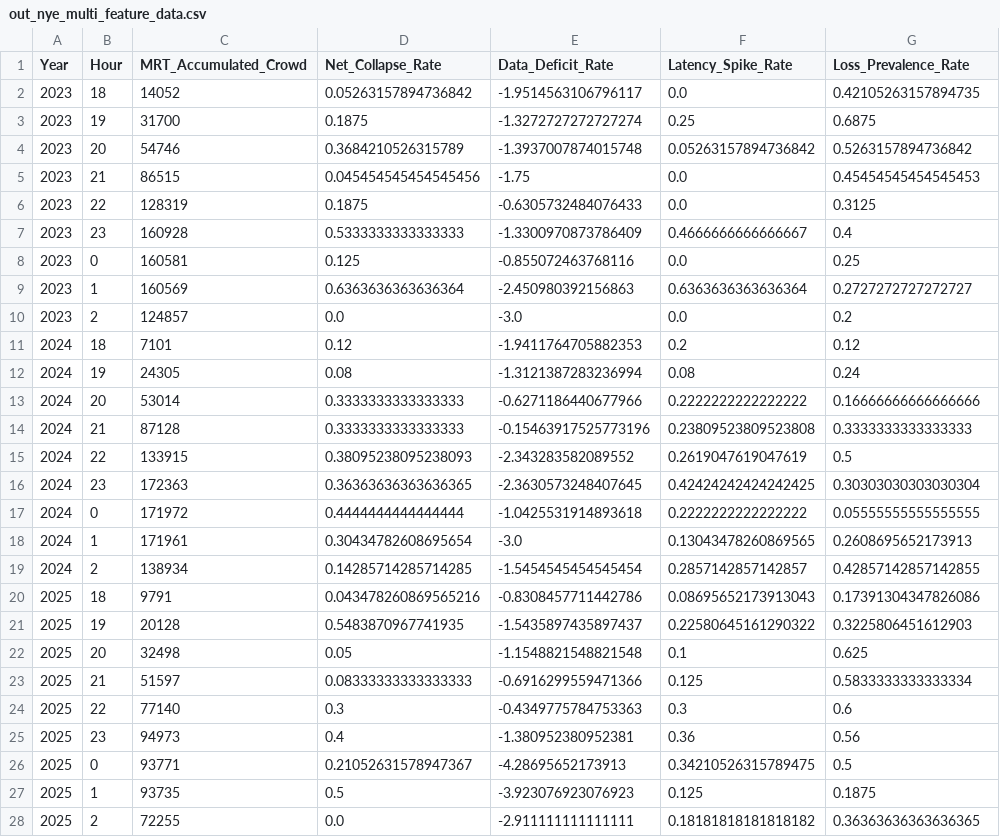
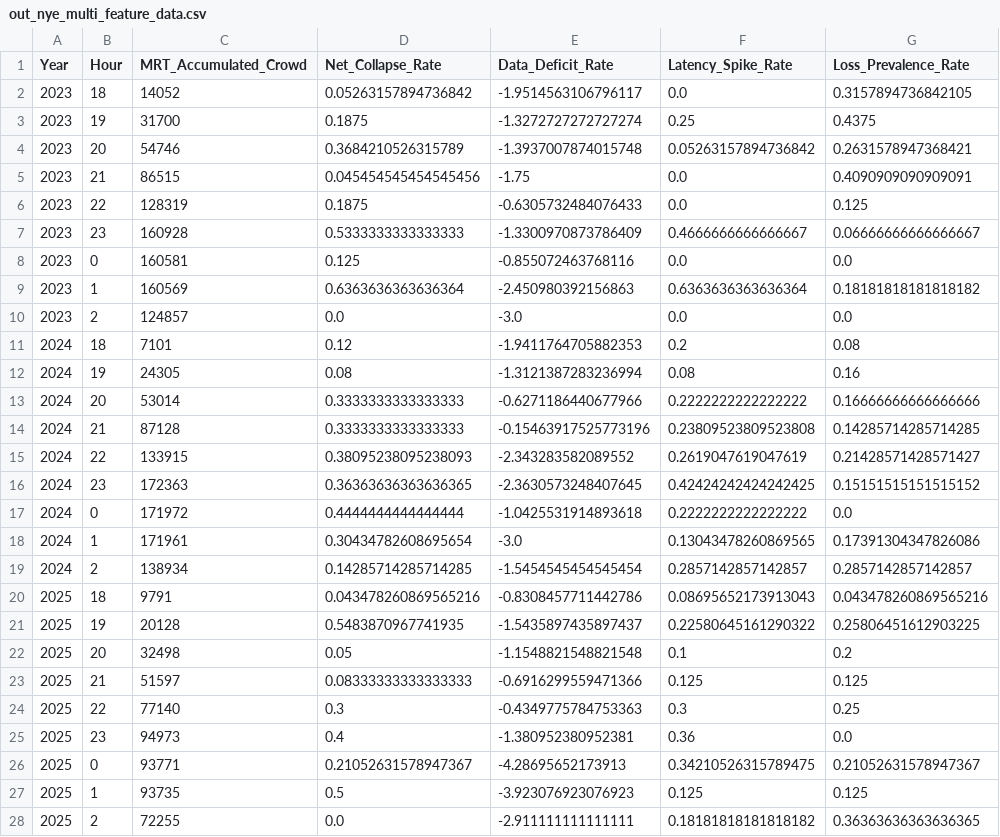
Before and after one commit to D101028/114-2-Big-Data-Final, a CSV file: out_nye_multi_feature_data.csv, drawn as a sheet.

```diff
--- a/out_nye_multi_feature_data.csv
+++ b/out_nye_multi_feature_data.csv
@@ -1,28 +1,28 @@
 Year,Hour,MRT_Accumulated_Crowd,Net_Collapse_Rate,Data_Deficit_Rate,Latency_Spike_Rate,Loss_Prevalence_Rate
-2023,18,14052,0.05263157894736842,-1.9514563106796117,0.0,0.42105263157894735
-2023,19,31700,0.1875,-1.3272727272727274,0.25,0.6875
-2023,20,54746,0.3684210526315789,-1.3937007874015748,0.05263157894736842,0.5263157894736842
-2023,21,86515,0.045454545454545456,-1.75,0.0,0.45454545454545453
-2023,22,128319,0.1875,-0.6305732484076433,0.0,0.3125
-2023,23,160928,0.5333333333333333,-1.3300970873786409,0.4666666666666667,0.4
-2023,0,160581,0.125,-0.855072463768116,0.0,0.25
-2023,1,160569,0.6363636363636364,-2.450980392156863,0.6363636363636364,0.2727272727272727
-2023,2,124857,0.0,-3.0,0.0,0.2
-2024,18,7101,0.12,-1.9411764705882353,0.2,0.12
-2024,19,24305,0.08,-1.3121387283236994,0.08,0.24
+2023,18,14052,0.05263157894736842,-1.9514563106796117,0.0,0.3157894736842105
+2023,19,31700,0.1875,-1.3272727272727274,0.25,0.4375
+2023,20,54746,0.3684210526315789,-1.3937007874015748,0.05263157894736842,0.2631578947368421
+2023,21,86515,0.045454545454545456,-1.75,0.0,0.4090909090909091
+2023,22,128319,0.1875,-0.6305732484076433,0.0,0.125
+2023,23,160928,0.5333333333333333,-1.3300970873786409,0.4666666666666667,0.06666666666666667
+2023,0,160581,0.125,-0.855072463768116,0.0,0.0
+2023,1,160569,0.6363636363636364,-2.450980392156863,0.6363636363636364,0.18181818181818182
+2023,2,124857,0.0,-3.0,0.0,0.0
+2024,18,7101,0.12,-1.9411764705882353,0.2,0.08
+2024,19,24305,0.08,-1.3121387283236994,0.08,0.16
 2024,20,53014,0.3333333333333333,-0.6271186440677966,0.2222222222222222,0.16666666666666666
-2024,21,87128,0.3333333333333333,-0.15463917525773196,0.23809523809523808,0.3333333333333333
-2024,22,133915,0.38095238095238093,-2.343283582089552,0.2619047619047619,0.5
-2024,23,172363,0.36363636363636365,-2.3630573248407645,0.42424242424242425,0.30303030303030304
-2024,0,171972,0.4444444444444444,-1.0425531914893618,0.2222222222222222,0.05555555555555555
-2024,1,171961,0.30434782608695654,-3.0,0.13043478260869565,0.2608695652173913
-2024,2,138934,0.14285714285714285,-1.5454545454545454,0.2857142857142857,0.42857142857142855
-2025,18,9791,0.043478260869565216,-0.8308457711442786,0.08695652173913043,0.17391304347826086
-2025,19,20128,0.5483870967741935,-1.5435897435897437,0.22580645161290322,0.3225806451612903
-2025,20,32498,0.05,-1.1548821548821548,0.1,0.625
-2025,21,51597,0.08333333333333333,-0.6916299559471366,0.125,0.5833333333333334
-2025,22,77140,0.3,-0.4349775784753363,0.3,0.6
-2025,23,94973,0.4,-1.380952380952381,0.36,0.56
-2025,0,93771,0.21052631578947367,-4.28695652173913,0.34210526315789475,0.5
-2025,1,93735,0.5,-3.923076923076923,0.125,0.1875
+2024,21,87128,0.3333333333333333,-0.15463917525773196,0.23809523809523808,0.14285714285714285
+2024,22,133915,0.38095238095238093,-2.343283582089552,0.2619047619047619,0.21428571428571427
+2024,23,172363,0.36363636363636365,-2.3630573248407645,0.42424242424242425,0.15151515151515152
+2024,0,171972,0.4444444444444444,-1.0425531914893618,0.2222222222222222,0.0
+2024,1,171961,0.30434782608695654,-3.0,0.13043478260869565,0.17391304347826086
+2024,2,138934,0.14285714285714285,-1.5454545454545454,0.2857142857142857,0.2857142857142857
+2025,18,9791,0.043478260869565216,-0.8308457711442786,0.08695652173913043,0.043478260869565216
+2025,19,20128,0.5483870967741935,-1.5435897435897437,0.22580645161290322,0.25806451612903225
+2025,20,32498,0.05,-1.1548821548821548,0.1,0.2
+2025,21,51597,0.08333333333333333,-0.6916299559471366,0.125,0.125
+2025,22,77140,0.3,-0.4349775784753363,0.3,0.25
+2025,23,94973,0.4,-1.380952380952381,0.36,0.0
+2025,0,93771,0.21052631578947367,-4.28695652173913,0.34210526315789475,0.21052631578947367
+2025,1,93735,0.5,-3.923076923076923,0.125,0.125
 2025,2,72255,0.0,-2.911111111111111,0.18181818181818182,0.36363636363636365
```
Also changed, not shown: 27 other files.
